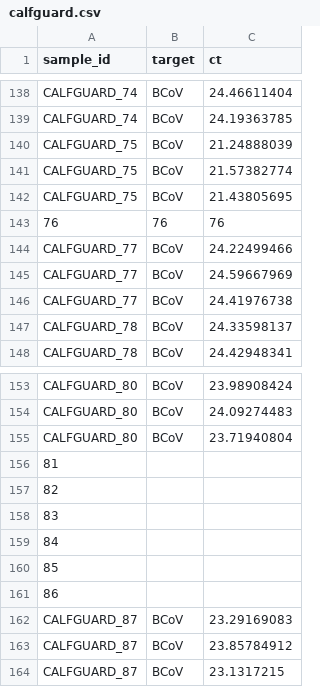
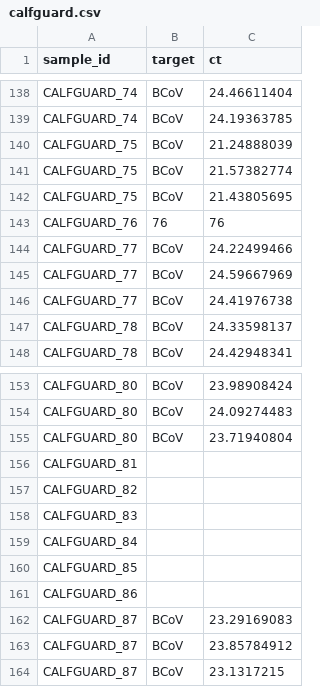
Before and after one commit to lmlariscy98/leahlariscy-MADA-project, a CSV file: data/raw_data/calfguard.csv, drawn as a sheet; only a part is shown, gaps mark what is left out.

```diff
--- a/data/raw_data/calfguard.csv
+++ b/data/raw_data/calfguard.csv
@@ -142,3 +142,3 @@ CALFGUARD_75,BCoV,21.57382774
 CALFGUARD_75,BCoV,21.43805695
-76,76,76
+CALFGUARD_76,76,76
 CALFGUARD_77,BCoV,24.22499466
@@ -155,8 +155,8 @@ CALFGUARD_80,BCoV,24.09274483
 CALFGUARD_80,BCoV,23.71940804
-81,,
-82,,
-83,,
-84,,
-85,,
-86,,
+CALFGUARD_81,,
+CALFGUARD_82,,
+CALFGUARD_83,,
+CALFGUARD_84,,
+CALFGUARD_85,,
+CALFGUARD_86,,
 CALFGUARD_87,BCoV,23.29169083
```
Also changed, not shown: 34 other files.
